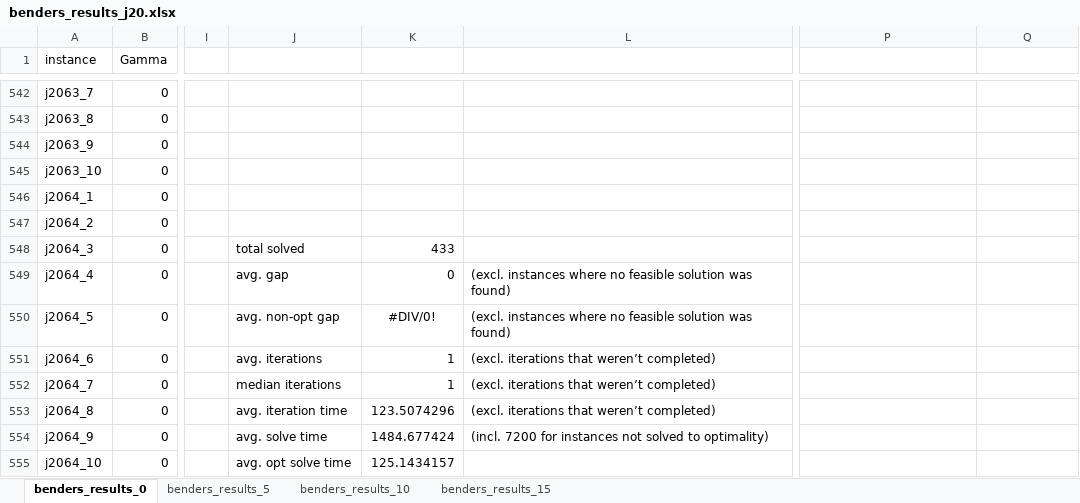
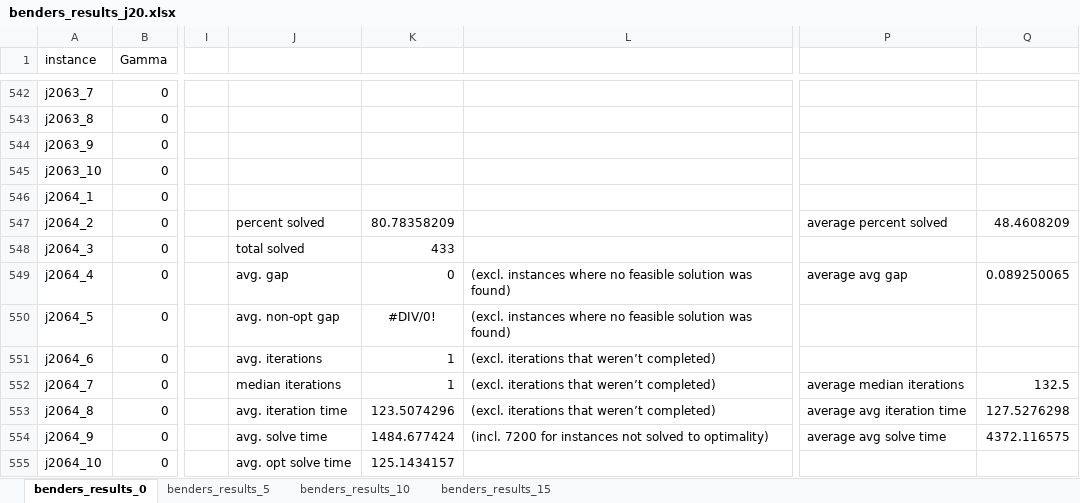
Before and after one commit to boldm1/robust-mrcpsp, an Excel workbook: code/results/storm_j20_7200/benders_results_j20.xlsx, sheet benders_results_0, drawn as a sheet; only a part is shown, gaps mark what is left out; values as stored, in another font and other column widths than the file's, no borders; the diff names each change by its address in the sheet, - before the commit and + after, or states it on an @@ line.

```diff
--- a/code/results/storm_j20_7200/benders_results_j20.xlsx (sheet benders_results_0)
+++ b/code/results/storm_j20_7200/benders_results_j20.xlsx (sheet benders_results_0)
-J547: (empty)
+J547: percent solved
-K547: (empty)
+K547: 80.78358209
-P547: (empty)
+P547: average percent solved
-Q547: (empty)
+Q547: 48.4608209
-P549: (empty)
+P549: average avg gap
-Q549: (empty)
+Q549: 0.089250065
-P552: (empty)
+P552: average median iterations
-Q552: (empty)
+Q552: 132.5
-P553: (empty)
+P553: average avg iteration time
-Q553: (empty)
+Q553: 127.5276298
-P554: (empty)
+P554: average avg solve time
-Q554: (empty)
+Q554: 4372.116575
```
Also changed, not shown: sheet benders_results_5, sheet benders_results_15, sheet benders_results_10, code/results/storm_j10_7200/benders_results_j10.xlsx, code/results/storm_j10_7200/compact_reformulation_trans_results_j10.xlsx, 6 other files.
